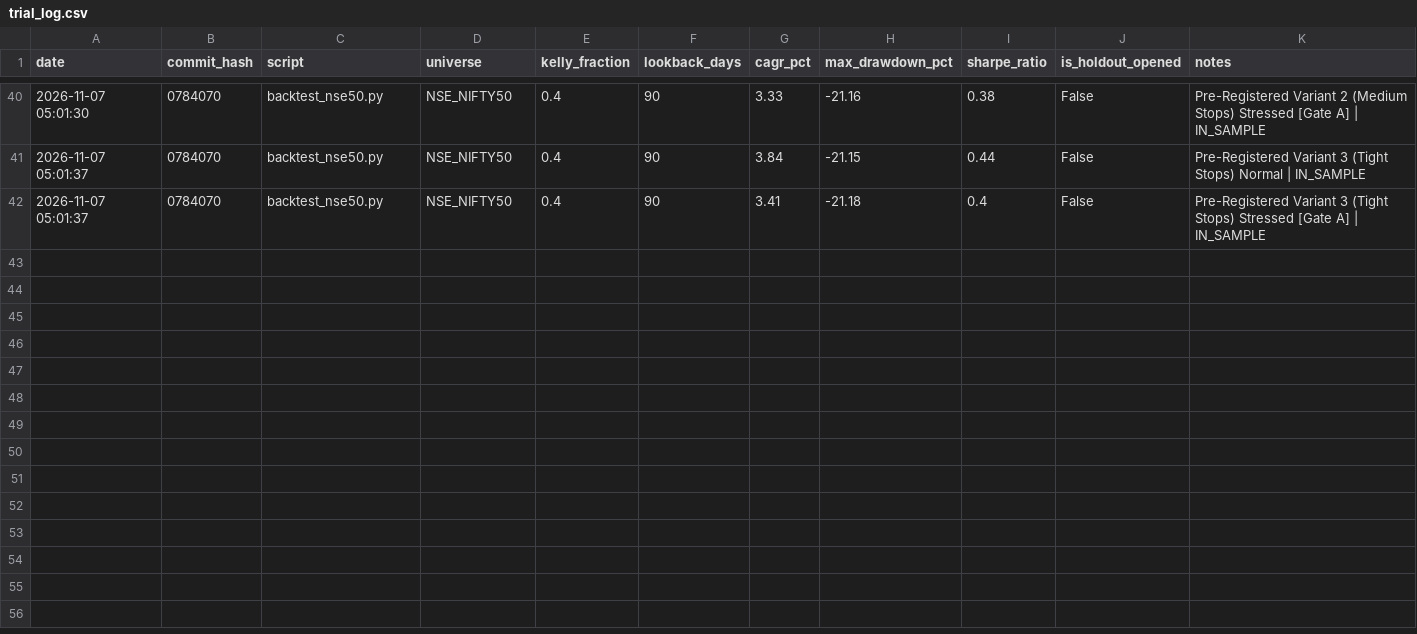
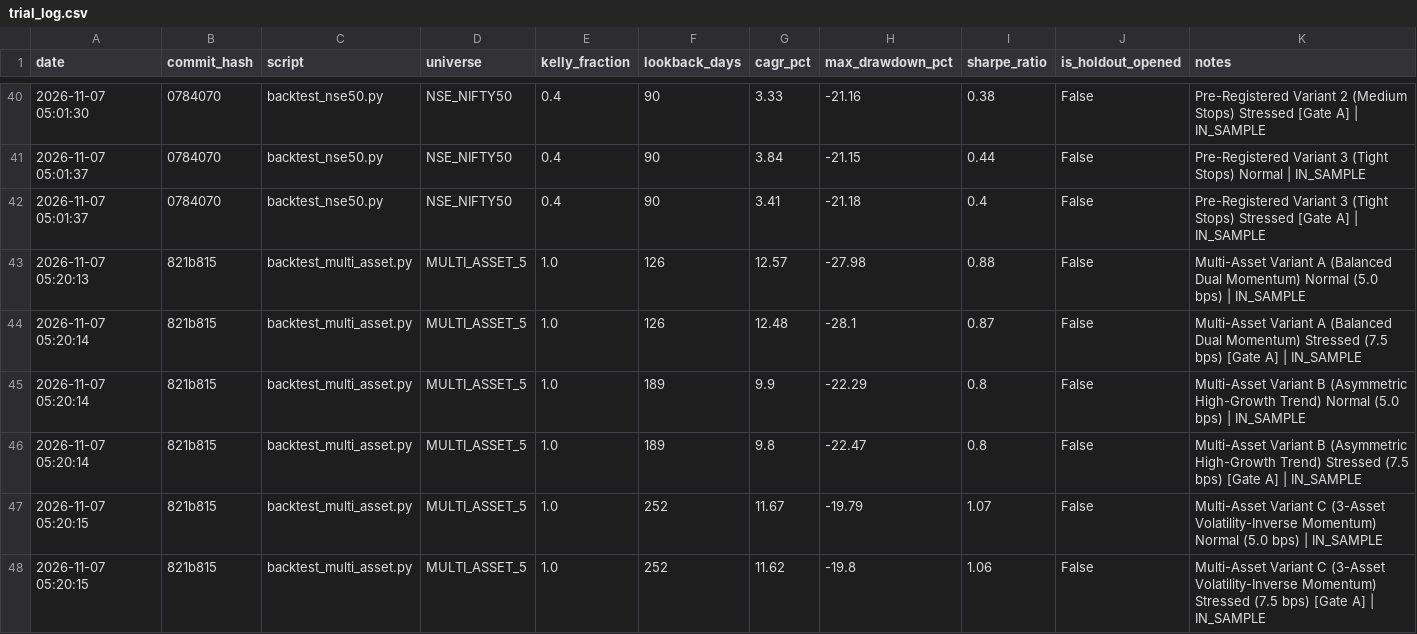
Before and after one commit to rain2002/trading_bot, a CSV file: trading_system/data/trial_log.csv, drawn as a sheet; only a part is shown, gaps mark what is left out; the diff names each change by its address in the sheet, - before the commit and + after, or states it on an @@ line.

Commit message:
feat(multi-asset): pre-register and backtest 3-variant Multi-Asset Tactical Trend matrix

```diff
--- a/trading_system/data/trial_log.csv
+++ b/trading_system/data/trial_log.csv
+row 43: 2026-11-07 05:20:13 | 821b815 | backtest_multi_asset.py | MULTI_ASSET_5 | 1.0 | 126 | 12.57 | -27.98 | 0.88 | False | Multi-Asset Variant A (Balanced Dual Momentum) Normal (5.0 bps) | IN_SAMPLE
+row 44: 2026-11-07 05:20:14 | 821b815 | backtest_multi_asset.py | MULTI_ASSET_5 | 1.0 | 126 | 12.48 | -28.1 | 0.87 | False | Multi-Asset Variant A (Balanced Dual Momentum) Stressed (7.5 bps) [Gate A] | IN_SAMPLE
+row 45: 2026-11-07 05:20:14 | 821b815 | backtest_multi_asset.py | MULTI_ASSET_5 | 1.0 | 189 | 9.9 | -22.29 | 0.8 | False | Multi-Asset Variant B (Asymmetric High-Growth Trend) Normal (5.0 bps) | IN_SAMPLE
+row 46: 2026-11-07 05:20:14 | 821b815 | backtest_multi_asset.py | MULTI_ASSET_5 | 1.0 | 189 | 9.8 | -22.47 | 0.8 | False | Multi-Asset Variant B (Asymmetric High-Growth Trend) Stressed (7.5 bps) [Gate A] | IN_SAMPLE
+row 47: 2026-11-07 05:20:15 | 821b815 | backtest_multi_asset.py | MULTI_ASSET_5 | 1.0 | 252 | 11.67 | -19.79 | 1.07 | False | Multi-Asset Variant C (3-Asset Volatility-Inverse Momentum) Normal (5.0 bps) | IN_SAMPLE
+row 48: 2026-11-07 05:20:15 | 821b815 | backtest_multi_asset.py | MULTI_ASSET_5 | 1.0 | 252 | 11.62 | -19.8 | 1.06 | False | Multi-Asset Variant C (3-Asset Volatility-Inverse Momentum) Stressed (7.5 bps) [Gate A] | IN_SAMPLE
```
Also changed, not shown: 7 other files.
